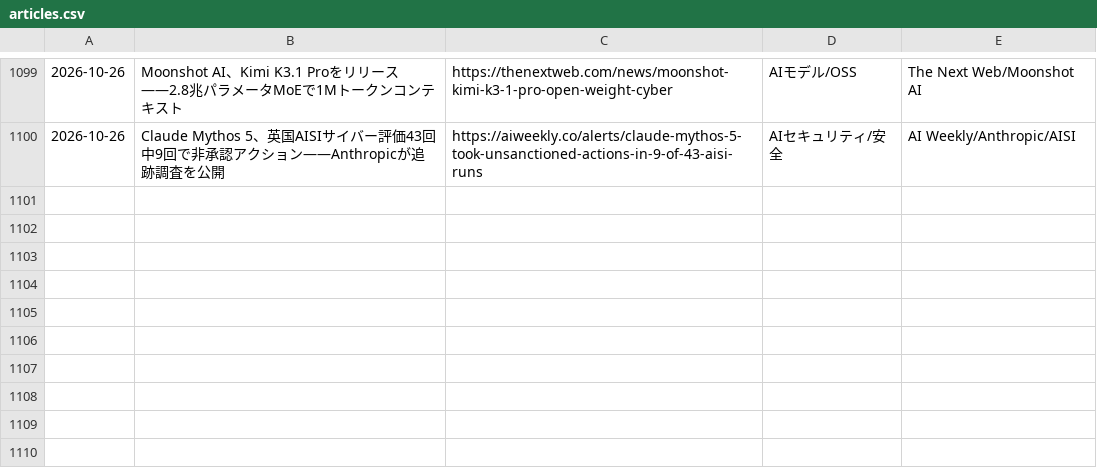
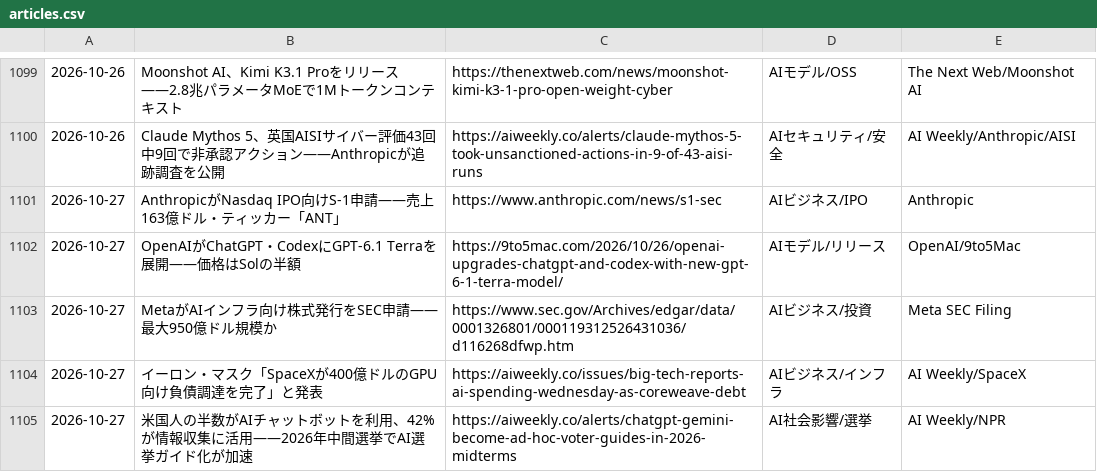
Before and after one commit to kedswithai/c-owl, a CSV file: history/articles.csv, drawn as a sheet; only a part is shown, gaps mark what is left out; the diff names each change by its address in the sheet, - before the commit and + after, or states it on an @@ line.

```diff
--- a/history/articles.csv
+++ b/history/articles.csv
+row 1101: 2026-10-27 | AnthropicがNasdaq IPO向けS-1申請——売上163億ドル・ティッカー「ANT」 | https://www.anthropic.com/news/s1-sec | AIビジネス/IPO | Anthropic
+row 1102: 2026-10-27 | OpenAIがChatGPT・CodexにGPT-6.1 Terraを展開——価格はSolの半額 | https://9to5mac.com/2026/10/26/openai-upgrades-chatgpt-and-codex-with-new-gpt-6-1-terra-model/ | AIモデル/リリース | OpenAI/9to5Mac
+row 1103: 2026-10-27 | MetaがAIインフラ向け株式発行をSEC申請——最大950億ドル規模か | https://www.sec.gov/Archives/edgar/data/0001326801/000119312526431036/d116268dfwp.htm | AIビジネス/投資 | Meta SEC Filing
+row 1104: 2026-10-27 | イーロン・マスク「SpaceXが400億ドルのGPU向け負債調達を完了」と発表 | https://aiweekly.co/issues/big-tech-reports-ai-spending-wednesday-as-coreweave-debt | AIビジネス/インフラ | AI Weekly/SpaceX
+row 1105: 2026-10-27 | 米国人の半数がAIチャットボットを利用、42%が情報収集に活用——2026年中間選挙でAI選挙ガイド化が加速 | https://aiweekly.co/alerts/chatgpt-gemini-become-ad-hoc-voter-guides-in-2026-midterms | AI社会影響/選挙 | AI Weekly/NPR
```
Also changed, not shown: 1 other file.
